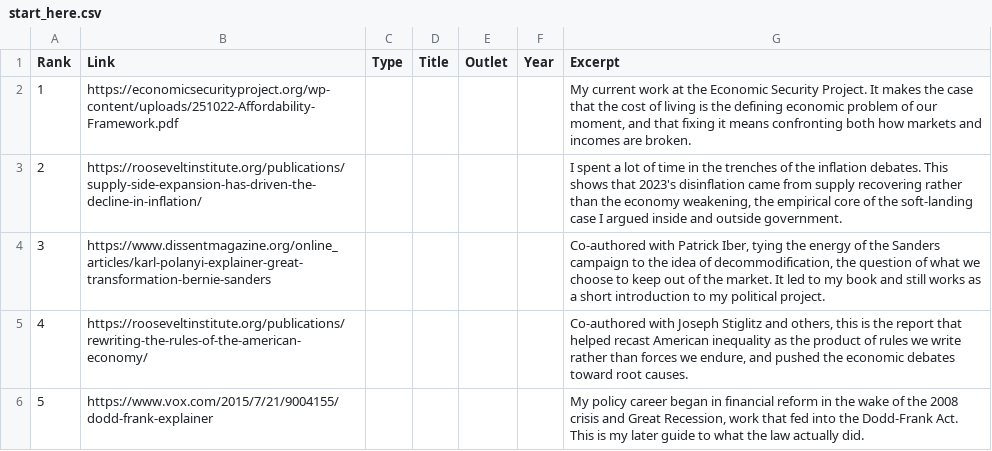
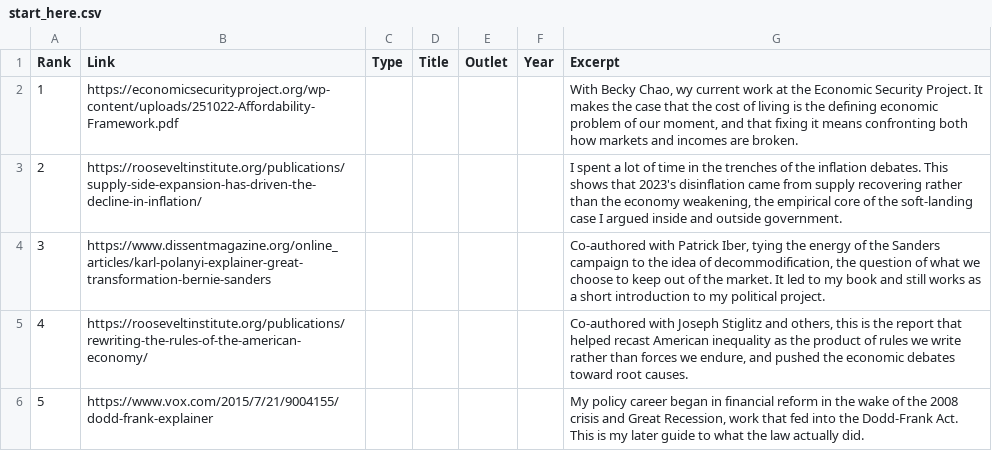
Before and after one commit to mtkonczal/mtkonczal.github.io, a CSV file: data/start_here.csv, drawn as a sheet.

```diff
--- a/data/start_here.csv
+++ b/data/start_here.csv
@@ -1,3 +1,3 @@
 Rank,Link,Type,Title,Outlet,Year,Excerpt
-1,https://economicsecurityproject.org/wp-content/uploads/251022-Affordability-Framework.pdf,,,,,"My current work at the Economic Security Project. It makes the case that the cost of living is the defining economic problem of our moment, and that fixing it means confronting both how markets and incomes are broken."
+1,https://economicsecurityproject.org/wp-content/uploads/251022-Affordability-Framework.pdf,,,,,"With Becky Chao, wy current work at the Economic Security Project. It makes the case that the cost of living is the defining economic problem of our moment, and that fixing it means confronting both how markets and incomes are broken."
 2,https://rooseveltinstitute.org/publications/supply-side-expansion-has-driven-the-decline-in-inflation/,,,,,"I spent a lot of time in the trenches of the inflation debates. This shows that 2023's disinflation came from supply recovering rather than the economy weakening, the empirical core of the soft-landing case I argued inside and outside government."
```
Also changed, not shown: data/macro_strip.csv, data/work_database.csv, 5 other files.
